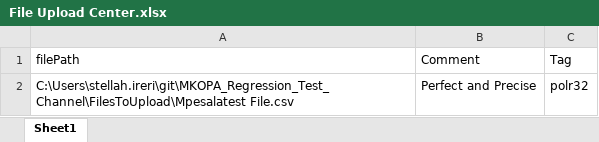
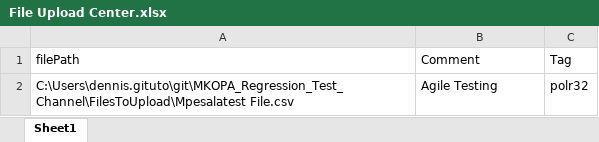
Before and after one commit to TezzaBusinessSolutions/MKOPA_Regression_Test_Channel, an Excel workbook: Data Files/File Upload Center/File Upload Center.xlsx, sheet Sheet1, drawn as a sheet; values as stored, in another font and other column widths than the file's, no borders; the diff names each change by its address in the sheet, - before the commit and + after, or states it on an @@ line.

```diff
--- a/Data Files/File Upload Center/File Upload Center.xlsx (sheet Sheet1)
+++ b/Data Files/File Upload Center/File Upload Center.xlsx (sheet Sheet1)
-A2 (filePath): C:\Users\stellah.ireri\git\MKOPA_Regression_Test_Channel\FilesToUpload\Mpesalatest File.csv
+A2 (filePath): C:\Users\dennis.gituto\git\MKOPA_Regression_Test_Channel\FilesToUpload\Mpesalatest File.csv
-B2 (Comment): Perfect and Precise
+B2 (Comment): Agile Testing
```
Also changed, not shown: Data Files/Dealers/searchDealer.xlsx, 10 other files.
